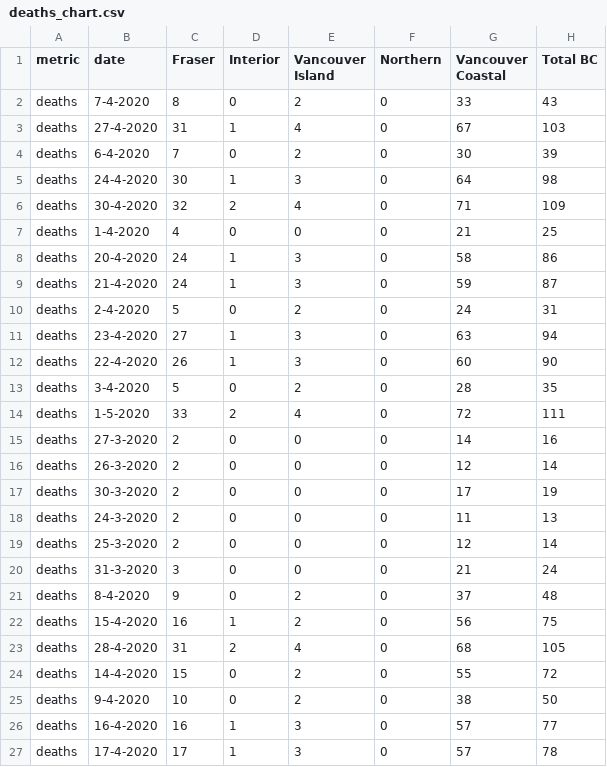
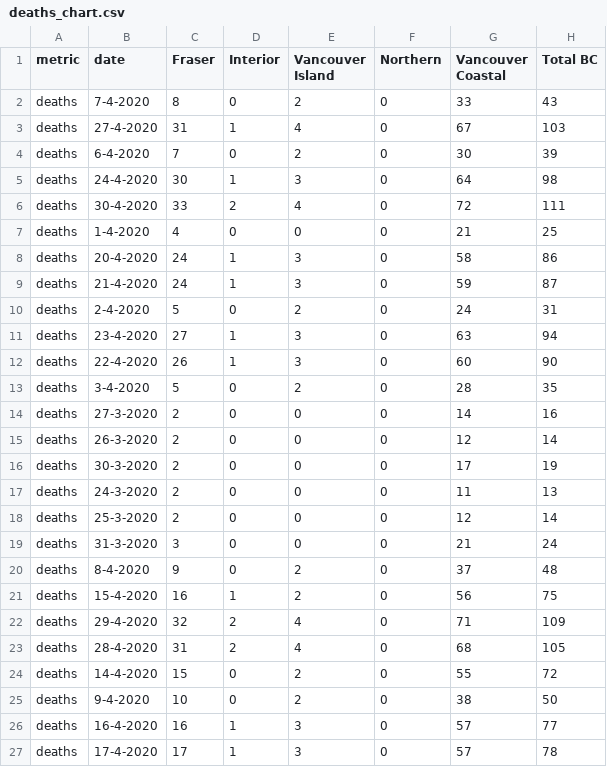
Before and after one commit to HakaiInstitute/covid19data, a CSV file: deaths_chart.csv, drawn as a sheet; only a part is shown.

Commit message:
date fix

```diff
--- a/deaths_chart.csv
+++ b/deaths_chart.csv
@@ -5,3 +5,3 @@ deaths,6-4-2020,7,0,2,0,30,39
 deaths,24-4-2020,30,1,3,0,64,98
-deaths,30-4-2020,32,2,4,0,71,109
+deaths,30-4-2020,33,2,4,0,72,111
 deaths,1-4-2020,4,0,0,0,21,25
@@ -13,3 +13,2 @@ deaths,22-4-2020,26,1,3,0,60,90
 deaths,3-4-2020,5,0,2,0,28,35
-deaths,1-5-2020,33,2,4,0,72,111
 deaths,27-3-2020,2,0,0,0,14,16
@@ -22,2 +21,3 @@ deaths,8-4-2020,9,0,2,0,37,48
 deaths,15-4-2020,16,1,2,0,56,75
+deaths,29-4-2020,32,2,4,0,71,109
 deaths,28-4-2020,31,2,4,0,68,105
```
Also changed, not shown: april30.csv, ever_hospitalized_chart.csv, 5 other files.
